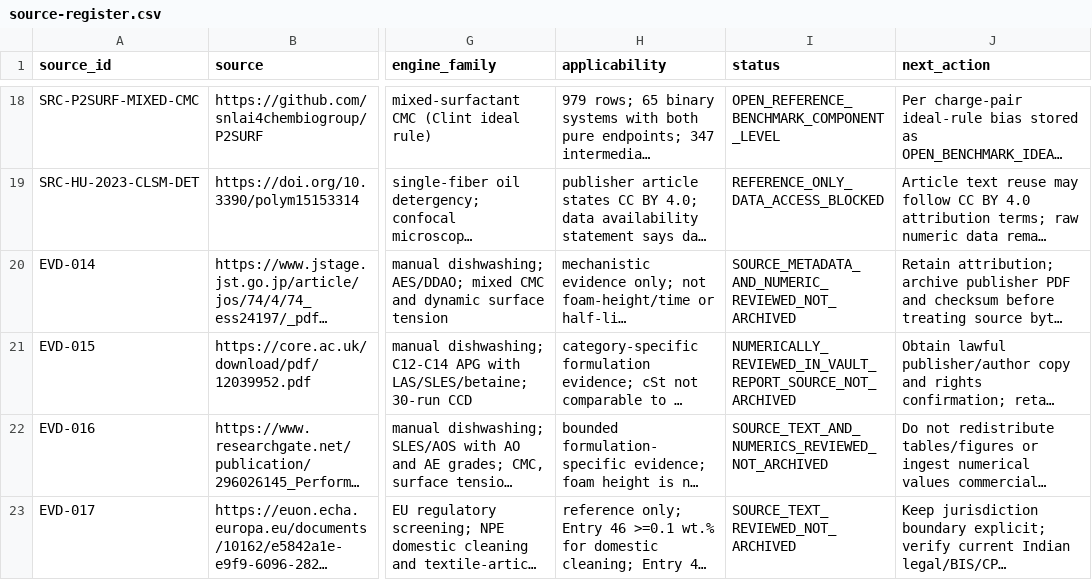
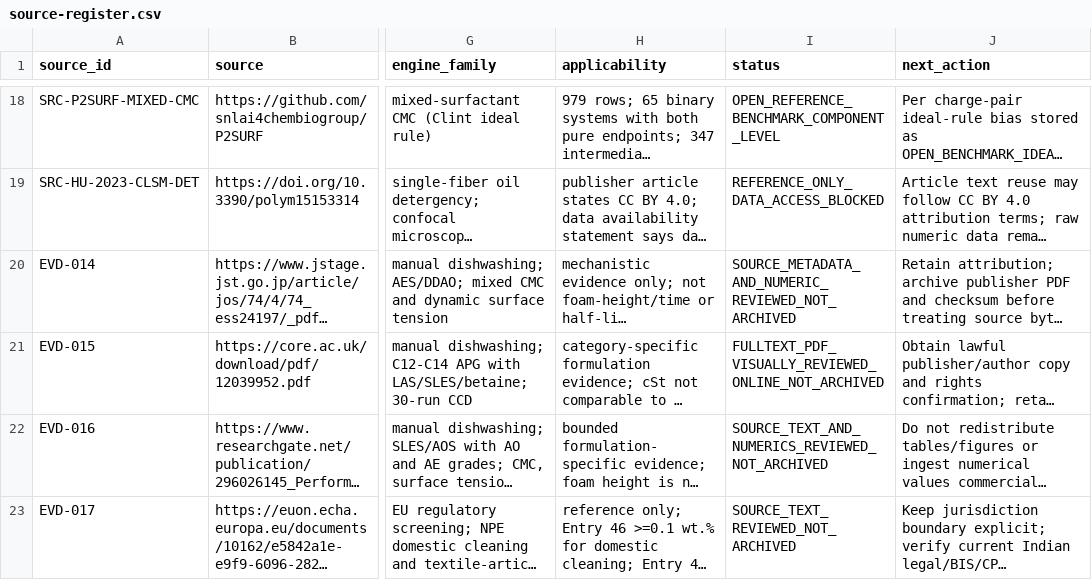
Before and after one commit to salimbawa707-droid/Formula-expert-, a CSV file: evidence_vault/datasets/source-register.csv, drawn as a sheet; only a part is shown, gaps mark what is left out; long unchanged cells end in …; the diff names each change by its address in the sheet, - before the commit and + after, or states it on an @@ line.

Commit message:
docs(phase4b): update EVD-015 source inspection status

```diff
--- a/evidence_vault/datasets/source-register.csv
+++ b/evidence_vault/datasets/source-register.csv
-I21 (status): NUMERICALLY_REVIEWED_IN_VAULT_REPORT_SOURCE_NOT_ARCHIVED
+I21 (status): FULLTEXT_PDF_VISUALLY_REVIEWED_ONLINE_NOT_ARCHIVED
```
